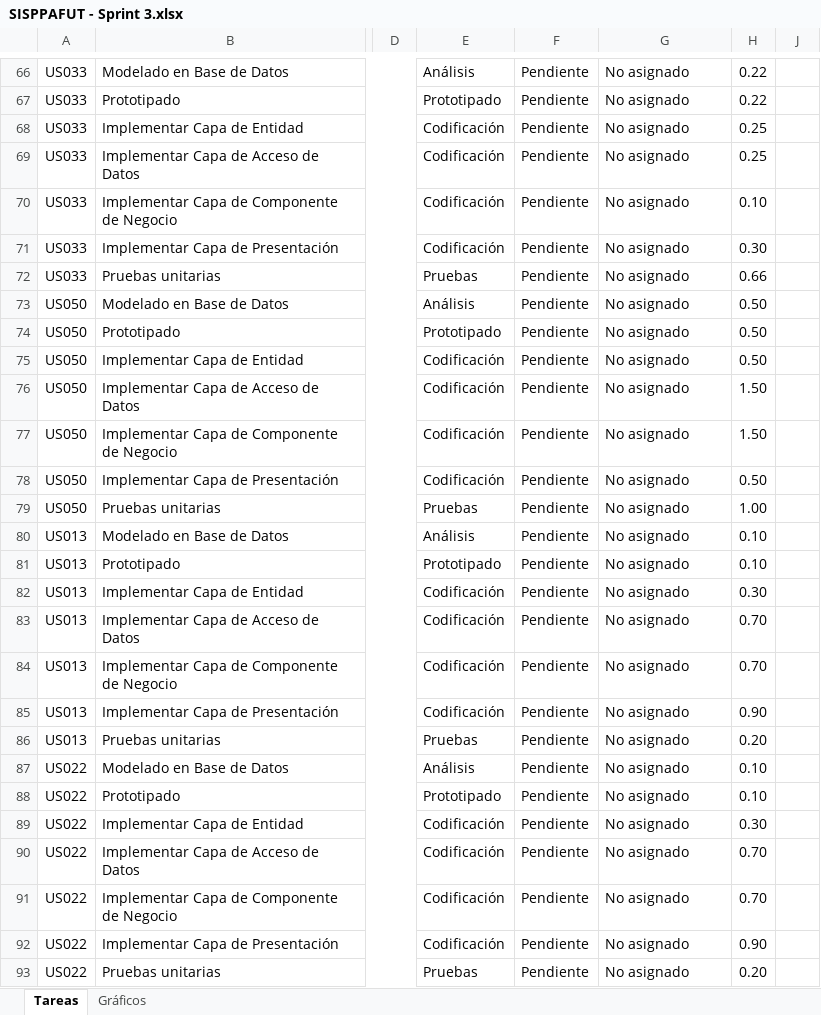
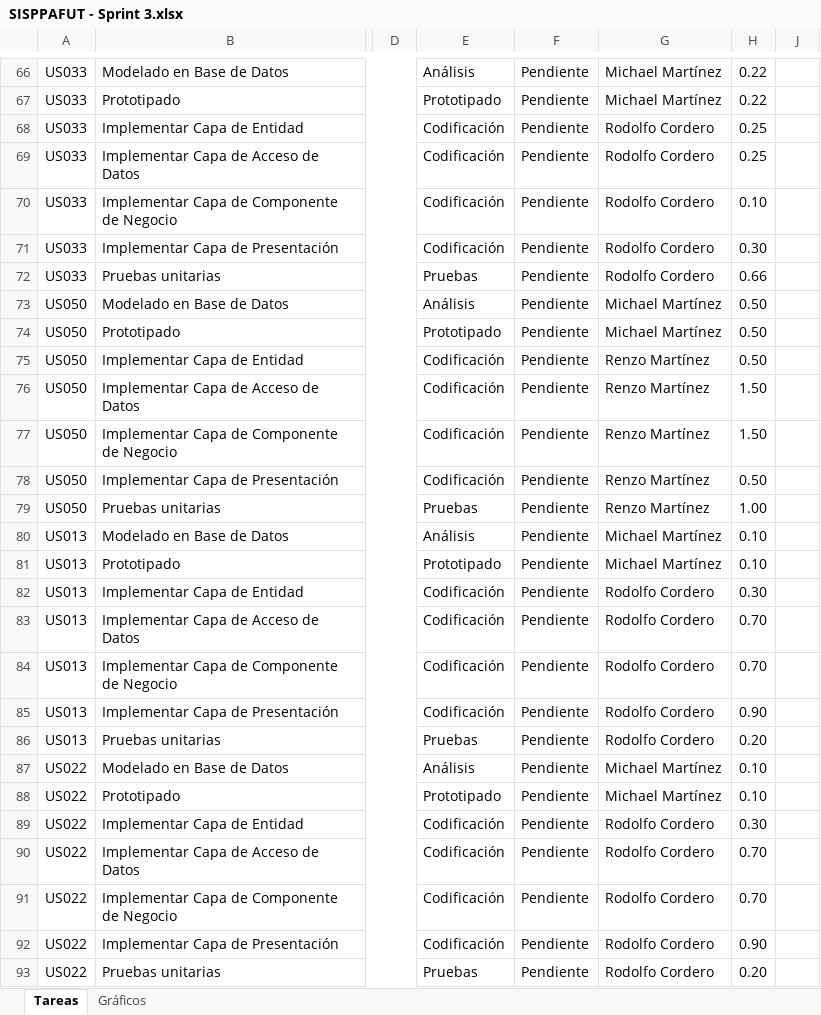
Before and after one commit to lokocharry/sisppafut, an Excel workbook: Documentos/SISPPAFUT - Sprint 3.xlsx, sheet Tareas, drawn as a sheet; only a part is shown, gaps mark what is left out; values as stored, in another font and other column widths than the file's, no borders; conditional formats not drawn; the diff covers the shown part only; the diff names each change by its address in the sheet, - before the commit and + after, or states it on an @@ line.

```diff
--- a/Documentos/SISPPAFUT - Sprint 3.xlsx (sheet Tareas)
+++ b/Documentos/SISPPAFUT - Sprint 3.xlsx (sheet Tareas)
-G66:G67: No asignado
+G66:G67: Michael Martínez
-G68:G72: No asignado
+G68:G72: Rodolfo Cordero
-G73:G74: No asignado
+G73:G74: Michael Martínez
-G75:G79: No asignado
+G75:G79: Renzo Martínez
-G80:G81: No asignado
+G80:G81: Michael Martínez
-G82:G86: No asignado
+G82:G86: Rodolfo Cordero
-G87:G88: No asignado
+G87:G88: Michael Martínez
-G89:G93: No asignado
+G89:G93: Rodolfo Cordero
```
Also changed, not shown: 70 edited cells elsewhere in this sheet, charts or pictures.
